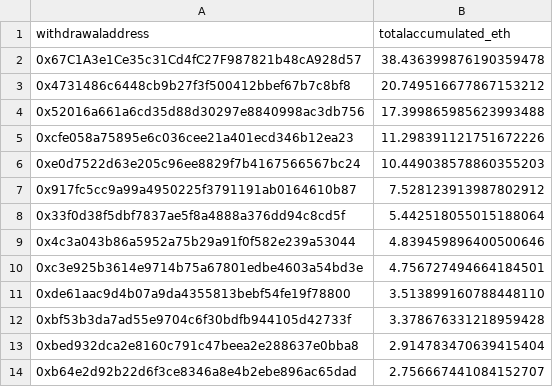
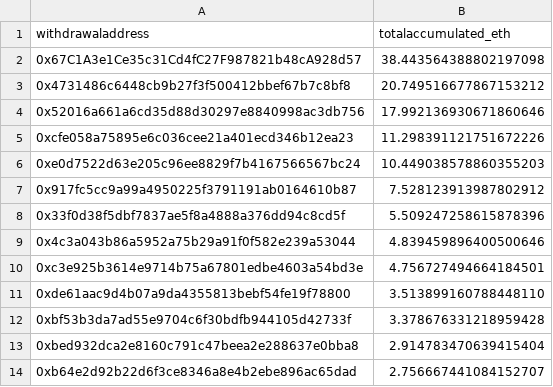
Before and after one commit to dappnode/smooth-scripts, a CSV file: acc-by-withdrawal/results/accumulated_rewards_eth.csv, drawn as a sheet; only a part is shown.

```diff
--- a/acc-by-withdrawal/results/accumulated_rewards_eth.csv
+++ b/acc-by-withdrawal/results/accumulated_rewards_eth.csv
@@ -1,5 +1,5 @@
 withdrawaladdress,totalaccumulated_eth
-0x67C1A3e1Ce35c31Cd4fC27F987821b48cA928d57,38.436399876190359478
+0x67C1A3e1Ce35c31Cd4fC27F987821b48cA928d57,38.443564388802197098
 0x4731486c6448cb9b27f3f500412bbef67b7c8bf8,20.749516677867153212
-0x52016a661a6cd35d88d30297e8840998ac3db756,17.399865985623993488
+0x52016a661a6cd35d88d30297e8840998ac3db756,17.992136930671860646
 0xcfe058a75895e6c036cee21a401ecd346b12ea23,11.298391121751672226
@@ -7,3 +7,3 @@ withdrawaladdress,totalaccumulated_eth
 0x917fc5cc9a99a4950225f3791191ab0164610b87,7.528123913987802912
-0x33f0d38f5dbf7837ae5f8a4888a376dd94c8cd5f,5.442518055015188064
+0x33f0d38f5dbf7837ae5f8a4888a376dd94c8cd5f,5.509247258615878396
 0x4c3a043b86a5952a75b29a91f0f582e239a53044,4.839459896400500646
```
Also changed, not shown: 1 other file.
